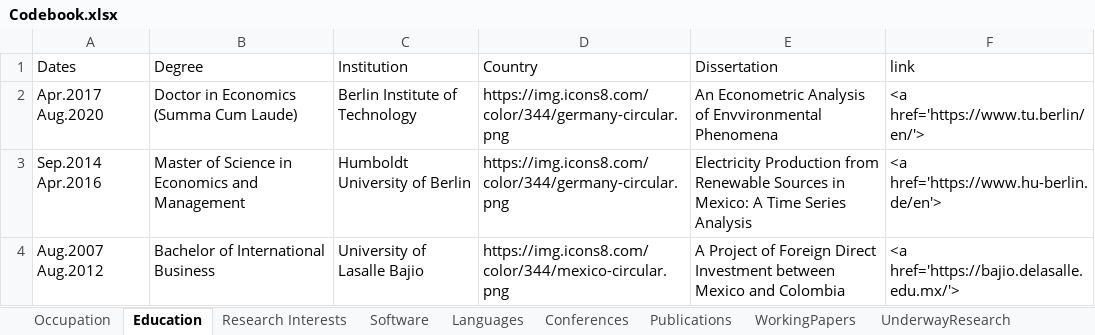
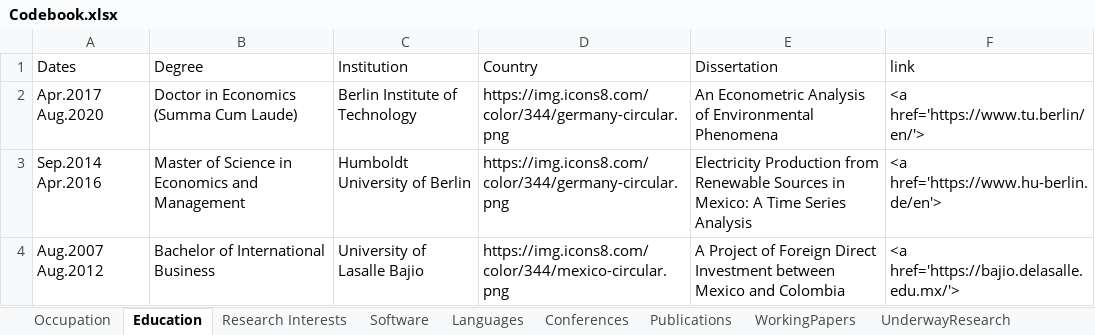
Before and after one commit to gsaabogado/PersonalWebsite, an Excel workbook: Codebook.xlsx, sheet Education, drawn as a sheet; values as stored, in another font and other column widths than the file's, no borders; the diff names each change by its address in the sheet, - before the commit and + after, or states it on an @@ line.

```diff
--- a/Codebook.xlsx (sheet Education)
+++ b/Codebook.xlsx (sheet Education)
-E2 (Dissertation): …Analysis of Envvironmental Phenomena
+E2 (Dissertation): …Analysis of Environmental Phenomena
```
Also changed, not shown: sheet Occupation, 16 other files.
